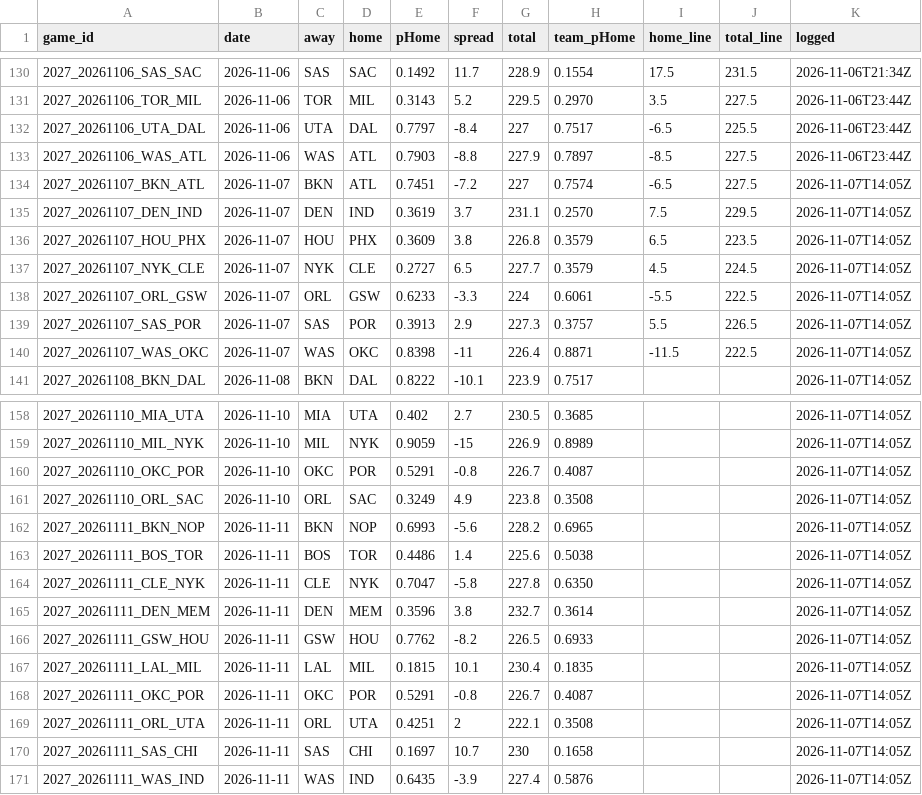
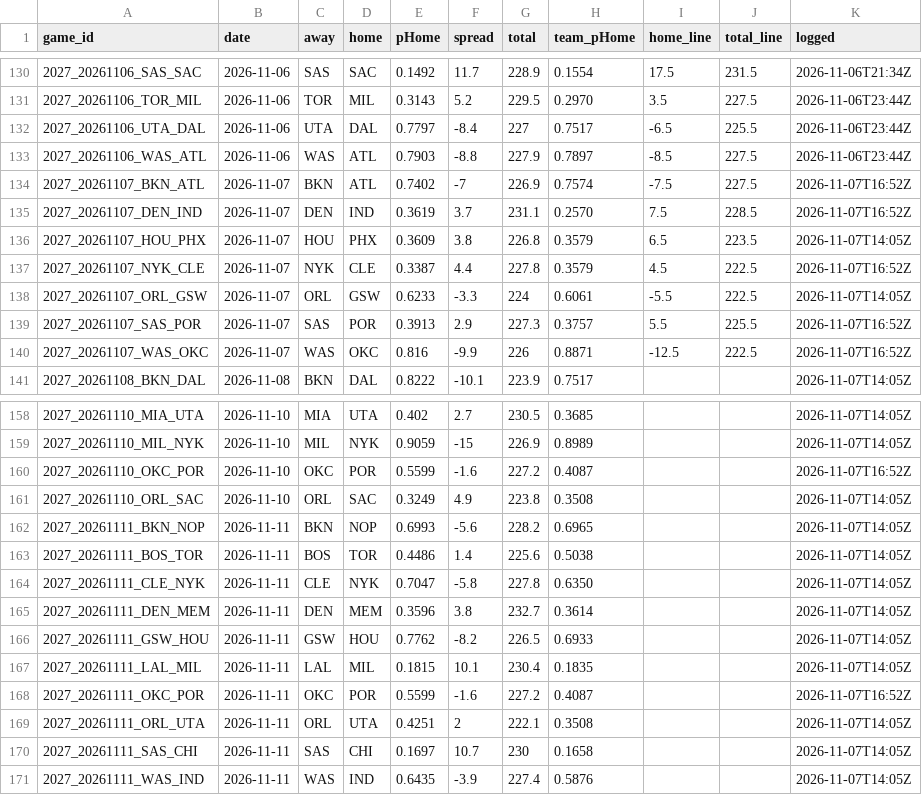
Before and after one commit to DEMON-X13/nba-hub, a CSV file: data/predictions.csv, drawn as a sheet; only a part is shown, gaps mark what is left out.

```diff
--- a/data/predictions.csv
+++ b/data/predictions.csv
@@ -133,9 +133,9 @@ game_id,date,away,home,pHome,spread,total,team_pHome,home_line,total_line,logged
 2027_20261106_WAS_ATL,2026-11-06,WAS,ATL,0.7903,-8.8,227.9,0.7897,-8.5,227.5,2026-11-06T23:44Z
-2027_20261107_BKN_ATL,2026-11-07,BKN,ATL,0.7451,-7.2,227,0.7574,-6.5,227.5,2026-11-07T14:05Z
-2027_20261107_DEN_IND,2026-11-07,DEN,IND,0.3619,3.7,231.1,0.2570,7.5,229.5,2026-11-07T14:05Z
+2027_20261107_BKN_ATL,2026-11-07,BKN,ATL,0.7402,-7,226.9,0.7574,-7.5,227.5,2026-11-07T16:52Z
+2027_20261107_DEN_IND,2026-11-07,DEN,IND,0.3619,3.7,231.1,0.2570,7.5,228.5,2026-11-07T16:52Z
 2027_20261107_HOU_PHX,2026-11-07,HOU,PHX,0.3609,3.8,226.8,0.3579,6.5,223.5,2026-11-07T14:05Z
-2027_20261107_NYK_CLE,2026-11-07,NYK,CLE,0.2727,6.5,227.7,0.3579,4.5,224.5,2026-11-07T14:05Z
+2027_20261107_NYK_CLE,2026-11-07,NYK,CLE,0.3387,4.4,227.8,0.3579,4.5,222.5,2026-11-07T16:52Z
 2027_20261107_ORL_GSW,2026-11-07,ORL,GSW,0.6233,-3.3,224,0.6061,-5.5,222.5,2026-11-07T14:05Z
-2027_20261107_SAS_POR,2026-11-07,SAS,POR,0.3913,2.9,227.3,0.3757,5.5,226.5,2026-11-07T14:05Z
-2027_20261107_WAS_OKC,2026-11-07,WAS,OKC,0.8398,-11,226.4,0.8871,-11.5,222.5,2026-11-07T14:05Z
+2027_20261107_SAS_POR,2026-11-07,SAS,POR,0.3913,2.9,227.3,0.3757,5.5,225.5,2026-11-07T16:52Z
+2027_20261107_WAS_OKC,2026-11-07,WAS,OKC,0.816,-9.9,226,0.8871,-12.5,222.5,2026-11-07T16:52Z
 2027_20261108_BKN_DAL,2026-11-08,BKN,DAL,0.8222,-10.1,223.9,0.7517,,,2026-11-07T14:05Z
@@ -159,3 +159,3 @@ game_id,date,away,home,pHome,spread,total,team_pHome,home_line,total_line,logged
 2027_20261110_MIL_NYK,2026-11-10,MIL,NYK,0.9059,-15,226.9,0.8989,,,2026-11-07T14:05Z
-2027_20261110_OKC_POR,2026-11-10,OKC,POR,0.5291,-0.8,226.7,0.4087,,,2026-11-07T14:05Z
+2027_20261110_OKC_POR,2026-11-10,OKC,POR,0.5599,-1.6,227.2,0.4087,,,2026-11-07T16:52Z
 2027_20261110_ORL_SAC,2026-11-10,ORL,SAC,0.3249,4.9,223.8,0.3508,,,2026-11-07T14:05Z
@@ -167,3 +167,3 @@ game_id,date,away,home,pHome,spread,total,team_pHome,home_line,total_line,logged
 2027_20261111_LAL_MIL,2026-11-11,LAL,MIL,0.1815,10.1,230.4,0.1835,,,2026-11-07T14:05Z
-2027_20261111_OKC_POR,2026-11-11,OKC,POR,0.5291,-0.8,226.7,0.4087,,,2026-11-07T14:05Z
+2027_20261111_OKC_POR,2026-11-11,OKC,POR,0.5599,-1.6,227.2,0.4087,,,2026-11-07T16:52Z
 2027_20261111_ORL_UTA,2026-11-11,ORL,UTA,0.4251,2,222.1,0.3508,,,2026-11-07T14:05Z
```
Also changed, not shown: data/injuries_log.csv, 13 other files.
